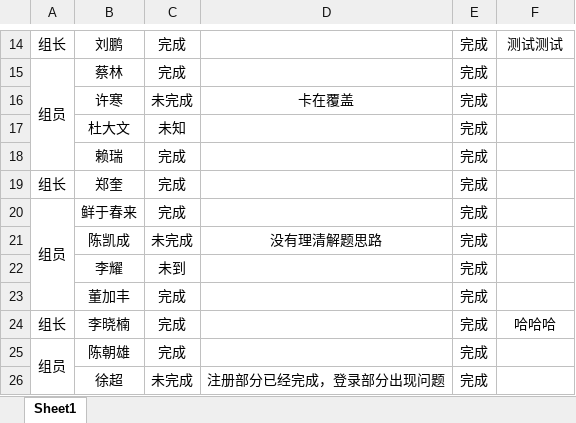
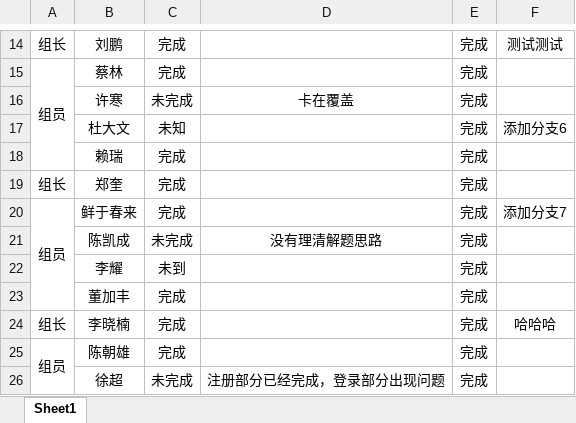
Before and after one commit to Larry21gram/BJT, an Excel workbook: 作业完成情况汇总.xlsx, sheet Sheet1, drawn as a sheet; only a part is shown, gaps mark what is left out; values as stored, in another font and other column widths than the file's, no borders; the diff names each change by its address in the sheet, - before the commit and + after, or states it on an @@ line.

```diff
--- a/作业完成情况汇总.xlsx (sheet Sheet1)
+++ b/作业完成情况汇总.xlsx (sheet Sheet1)
-F17: (empty)
+F17: 添加分支6
-F20: (empty)
+F20: 添加分支7
```
